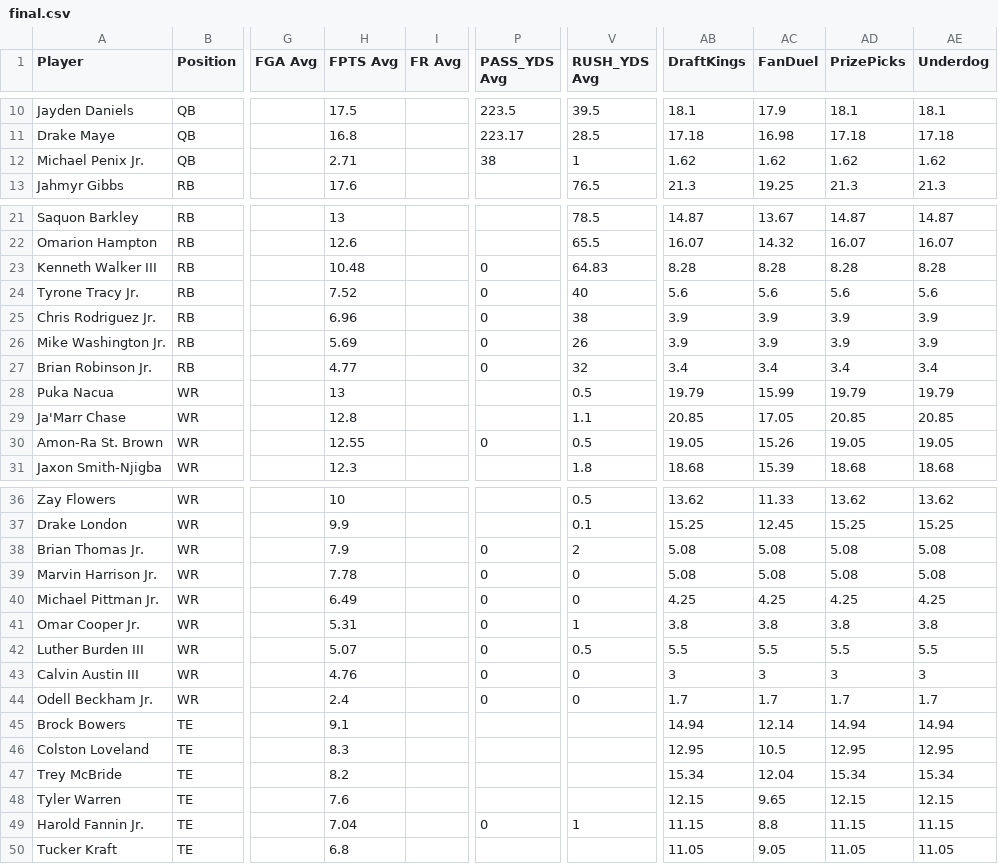
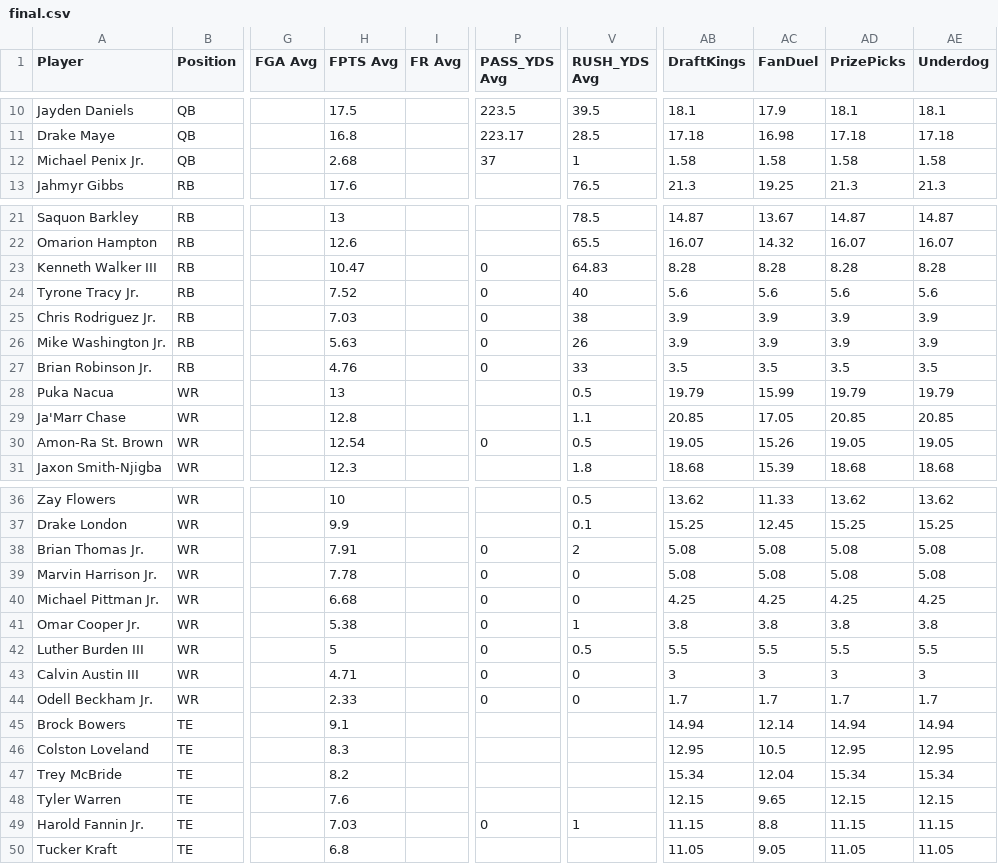
Before and after one commit to 925Sports/925Sports-nfl-dfs-data, a CSV file: final.csv, drawn as a sheet; only a part is shown, gaps mark what is left out; the diff names each change by its address in the sheet, - before the commit and + after, or states it on an @@ line.

```diff
--- a/final.csv
+++ b/final.csv
-H12 (FPTS Avg): 2.71
+H12 (FPTS Avg): 2.68
-P12 (PASS_YDS Avg): 38
+P12 (PASS_YDS Avg): 37
-AB12 (DraftKings): 1.62
+AB12 (DraftKings): 1.58
-AC12 (FanDuel): 1.62
+AC12 (FanDuel): 1.58
-AD12 (PrizePicks): 1.62
+AD12 (PrizePicks): 1.58
-AE12 (Underdog): 1.62
+AE12 (Underdog): 1.58
-H23 (FPTS Avg): 10.48
+H23 (FPTS Avg): 10.47
-H25 (FPTS Avg): 6.96
+H25 (FPTS Avg): 7.03
-H26 (FPTS Avg): 5.69
+H26 (FPTS Avg): 5.63
-H27 (FPTS Avg): 4.77
+H27 (FPTS Avg): 4.76
-V27 (RUSH_YDS Avg): 32
+V27 (RUSH_YDS Avg): 33
-AB27 (DraftKings): 3.4
+AB27 (DraftKings): 3.5
-AC27 (FanDuel): 3.4
+AC27 (FanDuel): 3.5
-AD27 (PrizePicks): 3.4
+AD27 (PrizePicks): 3.5
-AE27 (Underdog): 3.4
+AE27 (Underdog): 3.5
-H30 (FPTS Avg): 12.55
+H30 (FPTS Avg): 12.54
-H38 (FPTS Avg): 7.9
+H38 (FPTS Avg): 7.91
-H40 (FPTS Avg): 6.49
+H40 (FPTS Avg): 6.68
-H41 (FPTS Avg): 5.31
+H41 (FPTS Avg): 5.38
-H42 (FPTS Avg): 5.07
+H42 (FPTS Avg): 5
-H43 (FPTS Avg): 4.76
+H43 (FPTS Avg): 4.71
-H44 (FPTS Avg): 2.4
+H44 (FPTS Avg): 2.33
-H49 (FPTS Avg): 7.04
+H49 (FPTS Avg): 7.03
```
Also changed, not shown: 1 other file.
